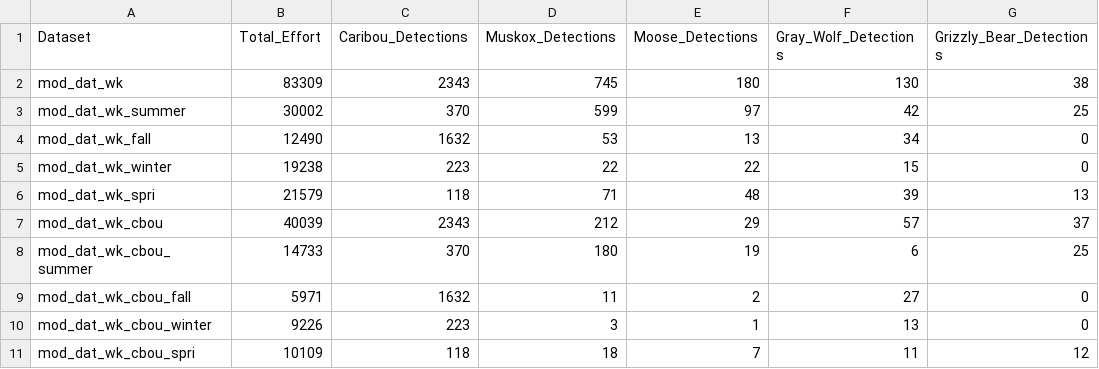
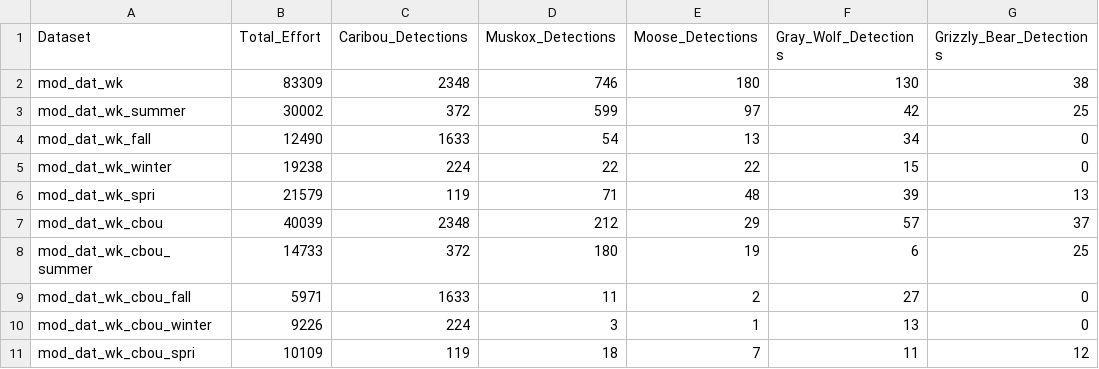
Before and after one commit to StewartWILDlab/Ejolin_MSc_Analyses_2024, a CSV file: Tables/GLMM_DataSet_CountandEffort_Comparison.csv, drawn as a sheet.

```diff
--- a/Tables/GLMM_DataSet_CountandEffort_Comparison.csv
+++ b/Tables/GLMM_DataSet_CountandEffort_Comparison.csv
@@ -1,11 +1,11 @@
 "Dataset","Total_Effort","Caribou_Detections","Muskox_Detections","Moose_Detections","Gray_Wolf_Detections","Grizzly_Bear_Detections"
-"mod_dat_wk",83309,2343,745,180,130,38
-"mod_dat_wk_summer",30002,370,599,97,42,25
-"mod_dat_wk_fall",12490,1632,53,13,34,0
-"mod_dat_wk_winter",19238,223,22,22,15,0
-"mod_dat_wk_spri",21579,118,71,48,39,13
-"mod_dat_wk_cbou",40039,2343,212,29,57,37
-"mod_dat_wk_cbou_summer",14733,370,180,19,6,25
-"mod_dat_wk_cbou_fall",5971,1632,11,2,27,0
-"mod_dat_wk_cbou_winter",9226,223,3,1,13,0
-"mod_dat_wk_cbou_spri",10109,118,18,7,11,12
+"mod_dat_wk",83309,2348,746,180,130,38
+"mod_dat_wk_summer",30002,372,599,97,42,25
+"mod_dat_wk_fall",12490,1633,54,13,34,0
+"mod_dat_wk_winter",19238,224,22,22,15,0
+"mod_dat_wk_spri",21579,119,71,48,39,13
+"mod_dat_wk_cbou",40039,2348,212,29,57,37
+"mod_dat_wk_cbou_summer",14733,372,180,19,6,25
+"mod_dat_wk_cbou_fall",5971,1633,11,2,27,0
+"mod_dat_wk_cbou_winter",9226,224,3,1,13,0
+"mod_dat_wk_cbou_spri",10109,119,18,7,11,12
```
Also changed, not shown: Tables/local_fll_comm_bu.csv, Tables/local_smr_comm_bu_tgt.csv, 20 other files.
